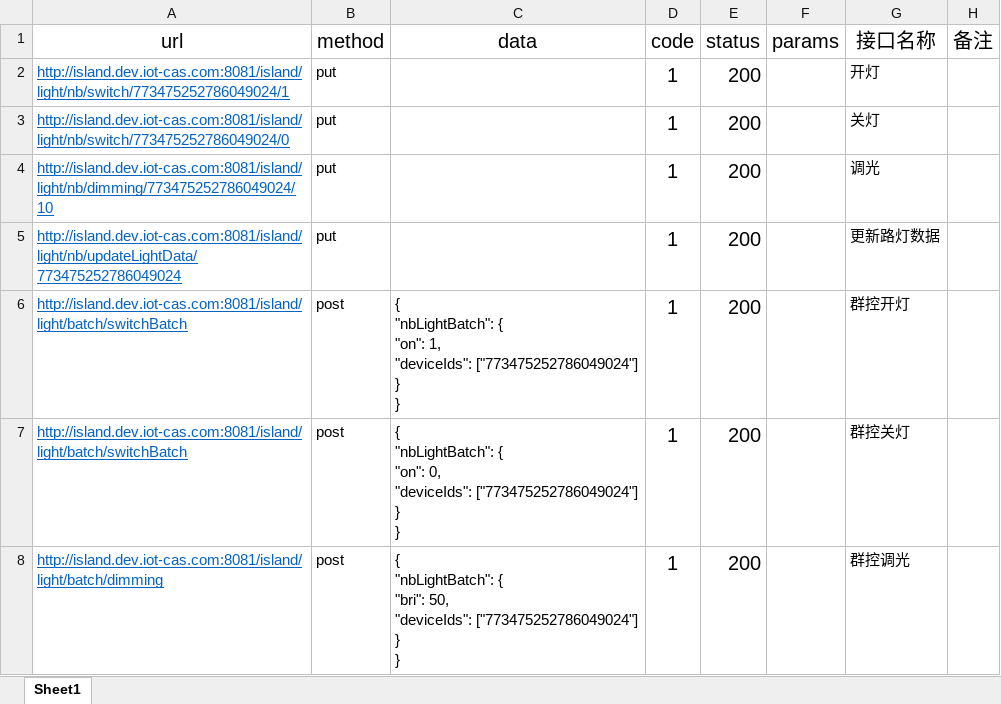
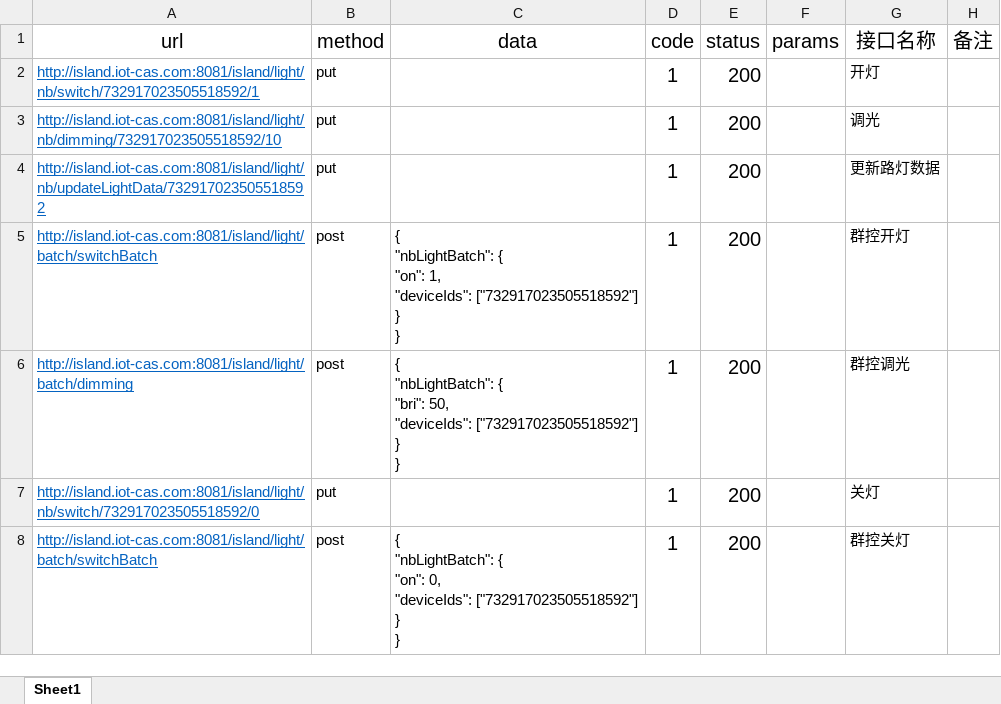
Before and after one commit to sobimask/APITest, an Excel workbook: apifile/NbCommandController.xlsx, sheet Sheet1, drawn as a sheet; values as stored, in another font and other column widths than the file's, no borders; removed rows and columns are numbered as before the commit, all else as after; ↵ is a line break in a cell; the diff names each change by its address in the sheet, - before the commit and + after, or states it on an @@ line.

```diff
--- a/apifile/NbCommandController.xlsx (sheet Sheet1)
+++ b/apifile/NbCommandController.xlsx (sheet Sheet1)
-A2 (url): http://island.dev.iot-cas.com:8081/island/light/nb/switch/773475252786049024/1
+A2 (url): http://island.iot-cas.com:8081/island/light/nb/switch/732917023505518592/1
-row 3: http://island.dev.iot-cas.com:8081/island/light/nb/switch/773475252786049024/0 | put |  | 1 | 200 |  | 关灯
-A3 (url): http://island.dev.iot-cas.com:8081/island/light/nb/dimming/773475252786049024/10
+A3 (url): http://island.iot-cas.com:8081/island/light/nb/dimming/732917023505518592/10
-A4 (url): http://island.dev.iot-cas.com:8081/island/light/nb/updateLightData/773475252786049024
+A4 (url): http://island.iot-cas.com:8081/island/light/nb/updateLightData/732917023505518592
-A5 (url): http://island.dev.iot-cas.com:8081/island/light/batch/switchBatch
+A5 (url): http://island.iot-cas.com:8081/island/light/batch/switchBatch
-C5 (data): …1, ↵ "deviceIds": ["773475252786049024"] ↵ } ↵ }
+C5 (data): …1, ↵ "deviceIds": ["732917023505518592"] ↵ } ↵ }
-A6 (url): http://island.dev.iot-cas.com:8081/island/light/batch/switchBatch
+A6 (url): http://island.iot-cas.com:8081/island/light/batch/dimming
-C6 (data): …"nbLightBatch": { ↵ "on": 0, ↵ "deviceIds": ["773475252786049024"] ↵ } ↵ }
+C6 (data): …"nbLightBatch": { ↵ "bri": 50, ↵ "deviceIds": ["732917023505518592"] ↵ } ↵ }
-G6 (接口名称): 群控关灯
+G6 (接口名称): 群控调光
+row 7: http://island.iot-cas.com:8081/island/light/nb/switch/732917023505518592/0 | put |  | 1 | 200 |  | 关灯
-A8 (url): http://island.dev.iot-cas.com:8081/island/light/batch/dimming
+A8 (url): http://island.iot-cas.com:8081/island/light/batch/switchBatch
-C8 (data): …"nbLightBatch": { ↵ "bri": 50, ↵ "deviceIds": ["773475252786049024"] ↵ } ↵ }
+C8 (data): …"nbLightBatch": { ↵ "on": 0, ↵ "deviceIds": ["732917023505518592"] ↵ } ↵ }
-G8 (接口名称): 群控调光
+G8 (接口名称): 群控关灯
```
Also changed, not shown: apifile/AlarmEventController.xlsx, apifile/ChartController.xlsx, 28 other files.
